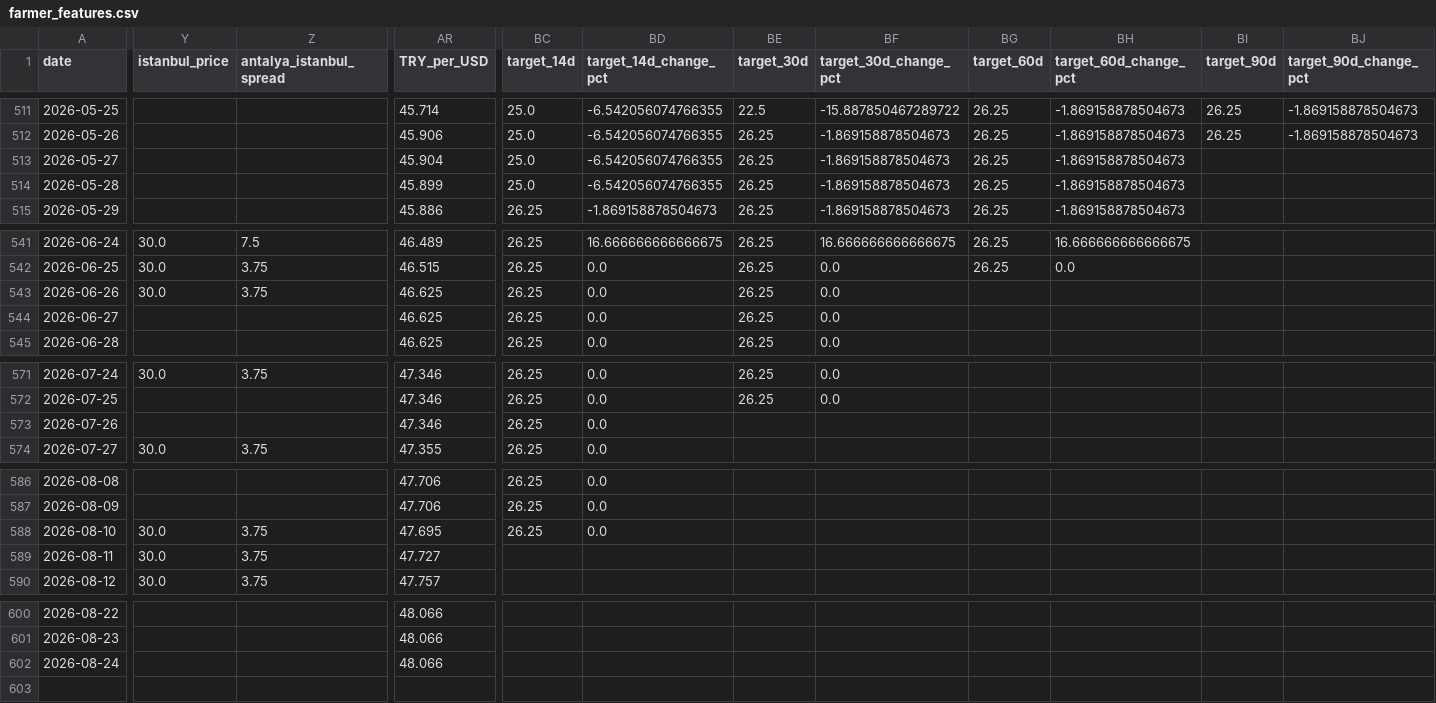
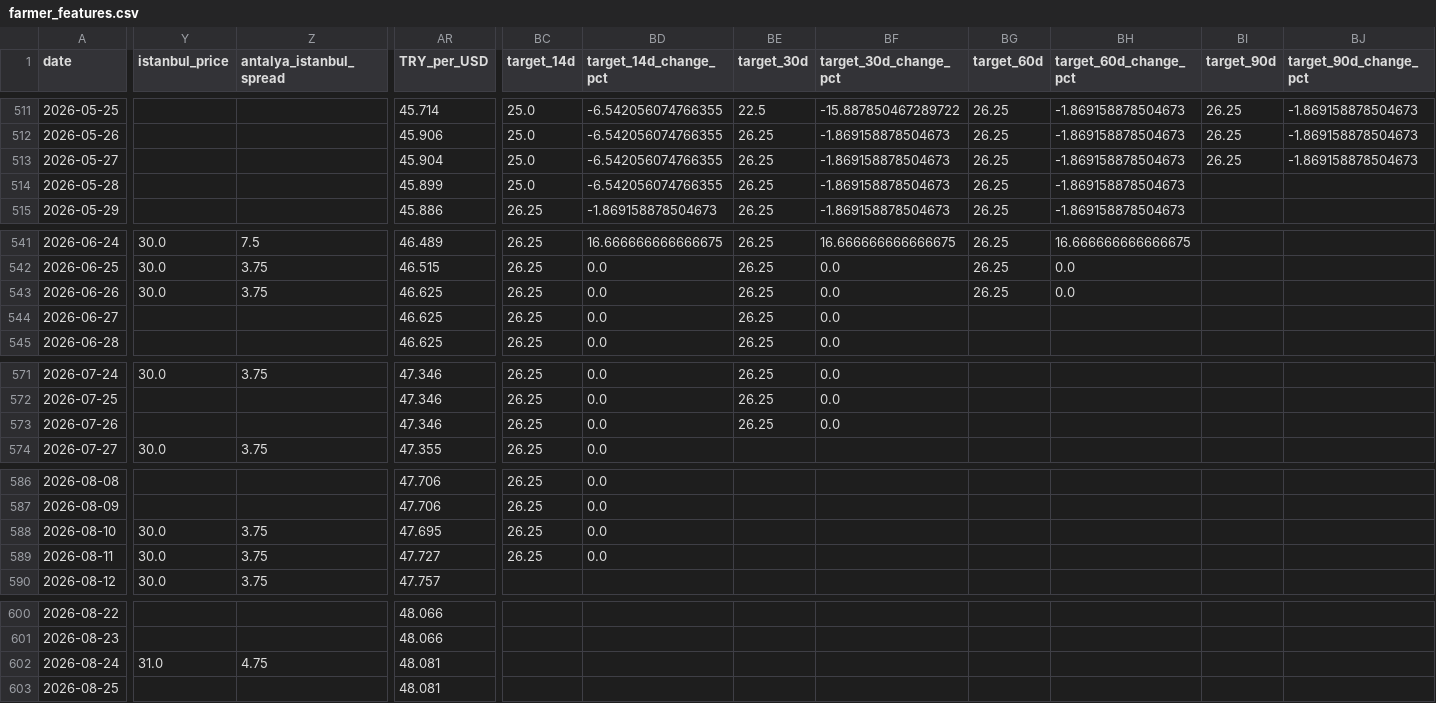
Before and after one commit to susarlar/orangepricecalculatorquantic, a CSV file: data/processed/farmer_features.csv, drawn as a sheet; only a part is shown, gaps mark what is left out; rows hold the shown columns only; the diff covers the shown part only; the diff names each change by its address in the sheet, - before the commit and + after, or states it on an @@ line.

```diff
--- a/data/processed/farmer_features.csv
+++ b/data/processed/farmer_features.csv
-BI513 (target_90d): (empty)
+BI513 (target_90d): 26.25
-BJ513 (target_90d_change_pct): (empty)
+BJ513 (target_90d_change_pct): -1.869158878504673
-BG543 (target_60d): (empty)
+BG543 (target_60d): 26.25
-BH543 (target_60d_change_pct): (empty)
+BH543 (target_60d_change_pct): 0.0
-BE573 (target_30d): (empty)
+BE573 (target_30d): 26.25
-BF573 (target_30d_change_pct): (empty)
+BF573 (target_30d_change_pct): 0.0
-BC589 (target_14d): (empty)
+BC589 (target_14d): 26.25
-BD589 (target_14d_change_pct): (empty)
+BD589 (target_14d_change_pct): 0.0
-Y602 (istanbul_price): (empty)
+Y602 (istanbul_price): 31.0
-Z602 (antalya_istanbul_spread): (empty)
+Z602 (antalya_istanbul_spread): 4.75
-AR602 (TRY_per_USD): 48.066
+AR602 (TRY_per_USD): 48.081
+row 603: 2026-08-25 |  |  | 48.081
```
Also changed, not shown: 3 edited cells elsewhere in this file, data/processed/refresh_log.csv, data/raw/demand_features.csv, 15 other files.
